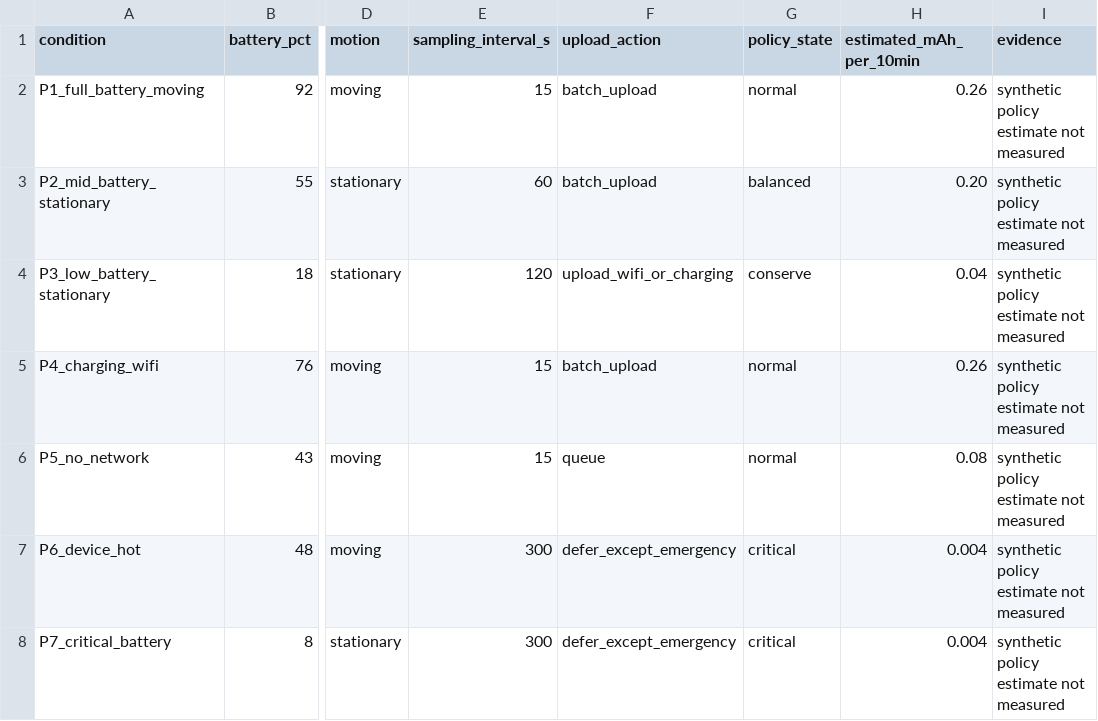
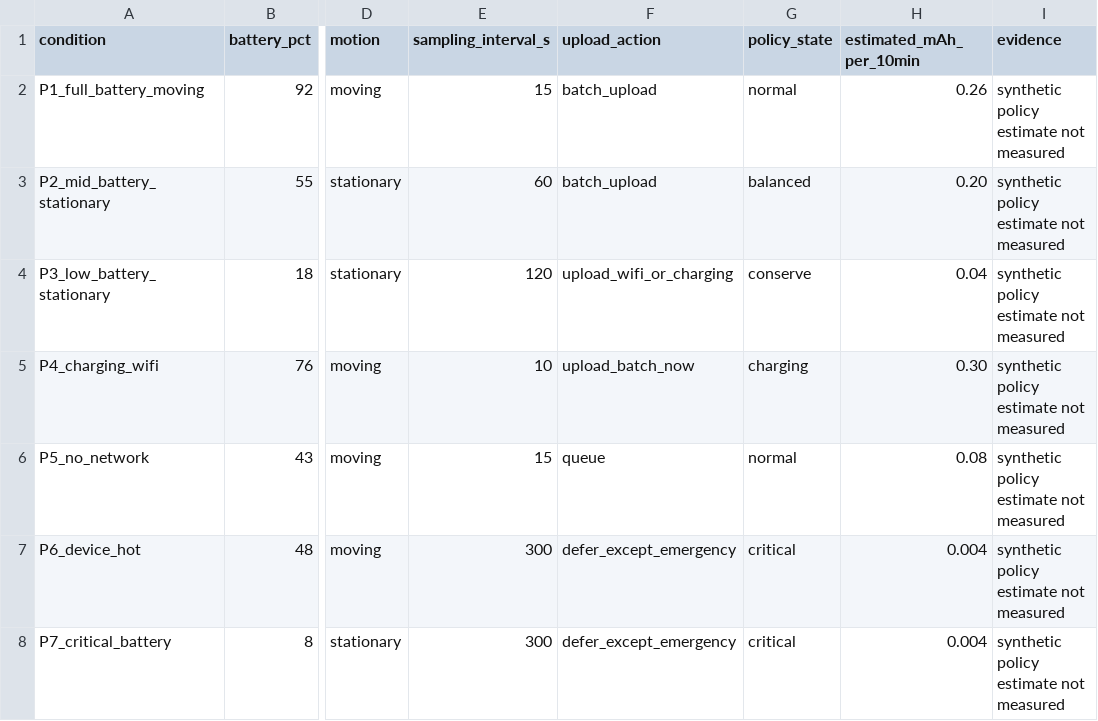
Before and after one commit to naveenmohan289-hash/ITA-0312-mobile-compting-, a CSV file: Assignment 4/outputs/Q5_Power_Policy.csv, drawn as a sheet; only a part is shown, gaps mark what is left out; the diff names each change by its address in the sheet, - before the commit and + after, or states it on an @@ line.

Commit message:
Align sample policy output with charging Wi-Fi priority

```diff
--- a/Assignment 4/outputs/Q5_Power_Policy.csv
+++ b/Assignment 4/outputs/Q5_Power_Policy.csv
-E5 (sampling_interval_s): 15
+E5 (sampling_interval_s): 10
-F5 (upload_action): batch_upload
+F5 (upload_action): upload_batch_now
-G5 (policy_state): normal
+G5 (policy_state): charging
-H5 (estimated_mAh_per_10min): 0.26
+H5 (estimated_mAh_per_10min): 0.30
```
